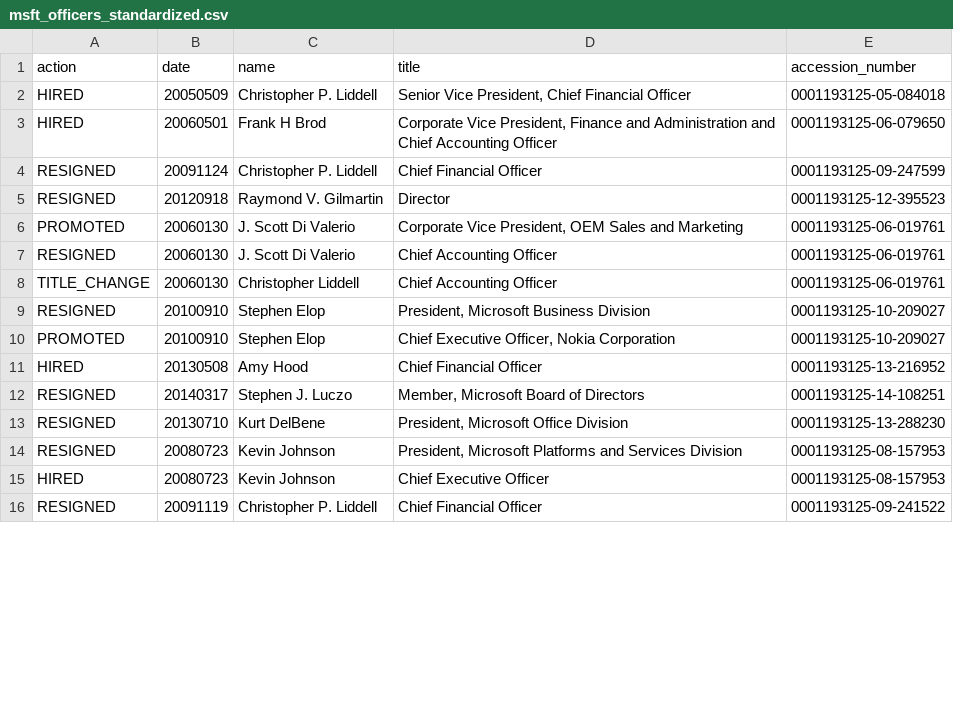
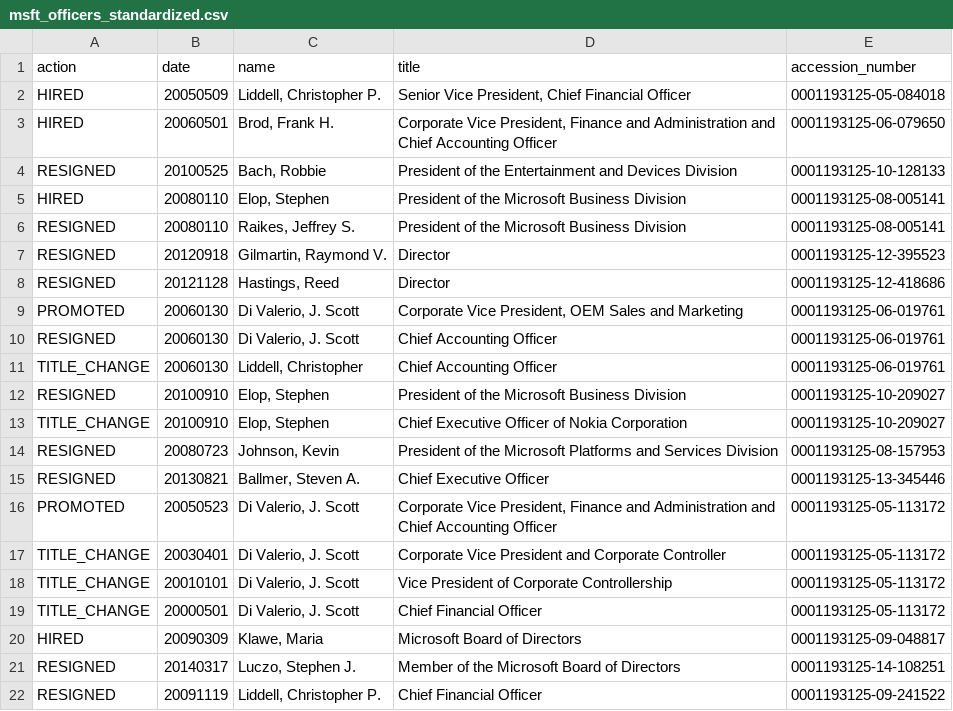
Before and after one commit to john-friedman/txt2dataset, a CSV file: examples/data/msft_officers_standardized.csv, drawn as a sheet; only a part is shown; the diff covers the shown part only.

```diff
--- a/examples/data/msft_officers_standardized.csv
+++ b/examples/data/msft_officers_standardized.csv
@@ -1,16 +1,22 @@
 action,date,name,title,accession_number
-HIRED,20050509,Christopher P. Liddell,"Senior Vice President, Chief Financial Officer",0001193125-05-084018
-HIRED,20060501,Frank H Brod,"Corporate Vice President, Finance and Administration and Chief Accounting Officer",0001193125-06-079650
-RESIGNED,20091124,Christopher P. Liddell,Chief Financial Officer,0001193125-09-247599
-RESIGNED,20120918,Raymond V. Gilmartin,Director,0001193125-12-395523
-PROMOTED,20060130,J. Scott Di Valerio,"Corporate Vice President, OEM Sales and Marketing",0001193125-06-019761
-RESIGNED,20060130,J. Scott Di Valerio,Chief Accounting Officer,0001193125-06-019761
-TITLE_CHANGE,20060130,Christopher Liddell,Chief Accounting Officer,0001193125-06-019761
-RESIGNED,20100910,Stephen Elop,"President, Microsoft Business Division",0001193125-10-209027
-PROMOTED,20100910,Stephen Elop,"Chief Executive Officer, Nokia Corporation",0001193125-10-209027
-HIRED,20130508,Amy Hood,Chief Financial Officer,0001193125-13-216952
-RESIGNED,20140317,Stephen J. Luczo,"Member, Microsoft Board of Directors",0001193125-14-108251
-RESIGNED,20130710,Kurt DelBene,"President, Microsoft Office Division",0001193125-13-288230
-RESIGNED,20080723,Kevin Johnson,"President, Microsoft Platforms and Services Division",0001193125-08-157953
-HIRED,20080723,Kevin Johnson,Chief Executive Officer,0001193125-08-157953
-RESIGNED,20091119,Christopher P. Liddell,Chief Financial Officer,0001193125-09-241522
+HIRED,20050509,"Liddell, Christopher P.","Senior Vice President, Chief Financial Officer",0001193125-05-084018
+HIRED,20060501,"Brod, Frank H.","Corporate Vice President, Finance and Administration and Chief Accounting Officer",0001193125-06-079650
+RESIGNED,20100525,"Bach, Robbie",President of the Entertainment and Devices Division,0001193125-10-128133
+HIRED,20080110,"Elop, Stephen",President of the Microsoft Business Division,0001193125-08-005141
+RESIGNED,20080110,"Raikes, Jeffrey S.",President of the Microsoft Business Division,0001193125-08-005141
+RESIGNED,20120918,"Gilmartin, Raymond V.",Director,0001193125-12-395523
+RESIGNED,20121128,"Hastings, Reed",Director,0001193125-12-418686
+PROMOTED,20060130,"Di Valerio, J. Scott","Corporate Vice President, OEM Sales and Marketing",0001193125-06-019761
+RESIGNED,20060130,"Di Valerio, J. Scott",Chief Accounting Officer,0001193125-06-019761
+TITLE_CHANGE,20060130,"Liddell, Christopher",Chief Accounting Officer,0001193125-06-019761
+RESIGNED,20100910,"Elop, Stephen",President of the Microsoft Business Division,0001193125-10-209027
+TITLE_CHANGE,20100910,"Elop, Stephen",Chief Executive Officer of Nokia Corporation,0001193125-10-209027
+RESIGNED,20080723,"Johnson, Kevin",President of the Microsoft Platforms and Services Division,0001193125-08-157953
+RESIGNED,20130821,"Ballmer, Steven A.",Chief Executive Officer,0001193125-13-345446
+PROMOTED,20050523,"Di Valerio, J. Scott","Corporate Vice President, Finance and Administration and Chief Accounting Officer",0001193125-05-113172
+TITLE_CHANGE,20030401,"Di Valerio, J. Scott",Corporate Vice President and Corporate Controller,0001193125-05-113172
+TITLE_CHANGE,20010101,"Di Valerio, J. Scott",Vice President of Corporate Controllership,0001193125-05-113172
+TITLE_CHANGE,20000501,"Di Valerio, J. Scott",Chief Financial Officer,0001193125-05-113172
+HIRED,20090309,"Klawe, Maria",Microsoft Board of Directors,0001193125-09-048817
+RESIGNED,20140317,"Luczo, Stephen J.",Member of the Microsoft Board of Directors,0001193125-14-108251
+RESIGNED,20091119,"Liddell, Christopher P.",Chief Financial Officer,0001193125-09-241522
```
Also changed, not shown: 11 added rows, 5 removed rows and 27 edited cells elsewhere in this file, examples/data/msft_officers.csv, 4 other files.
